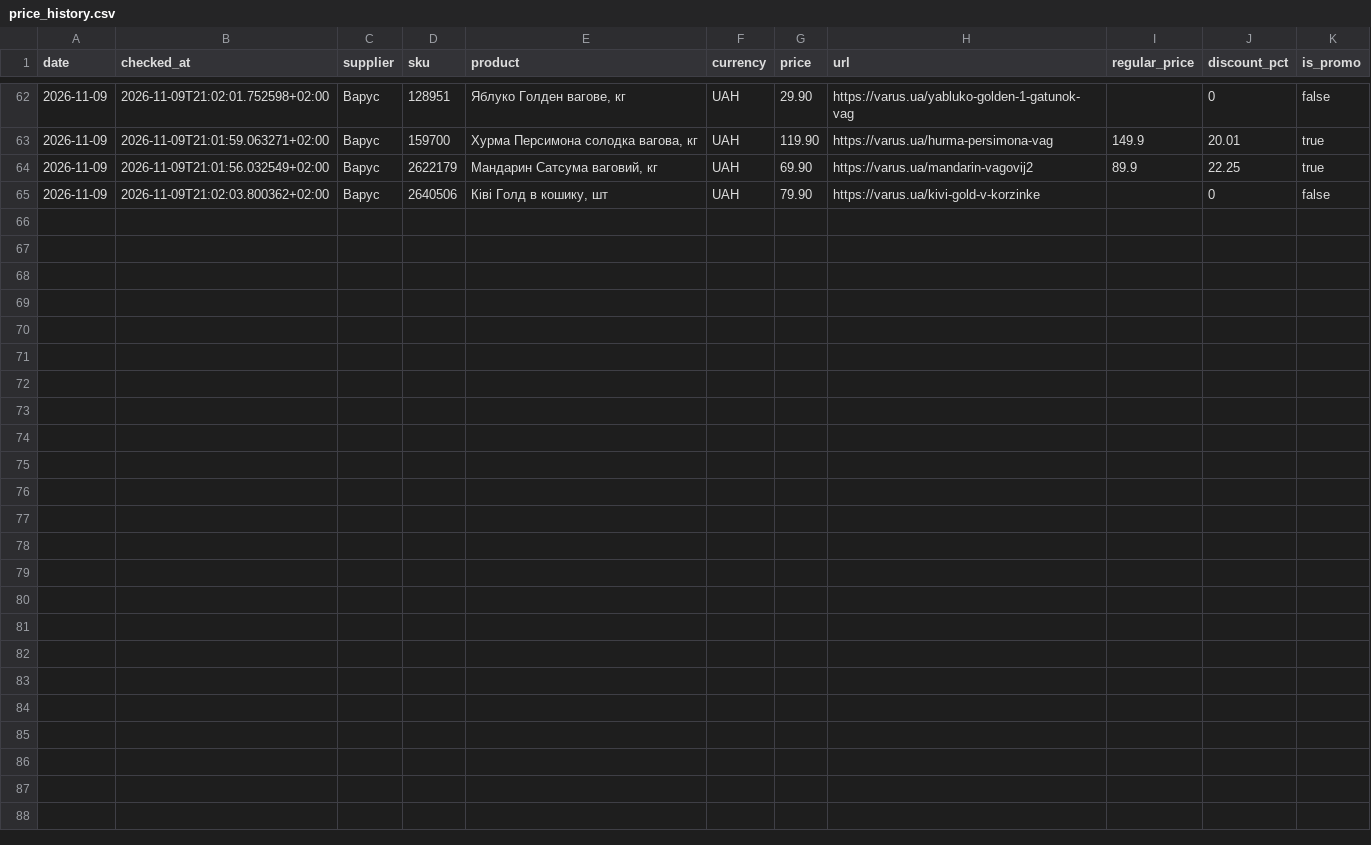
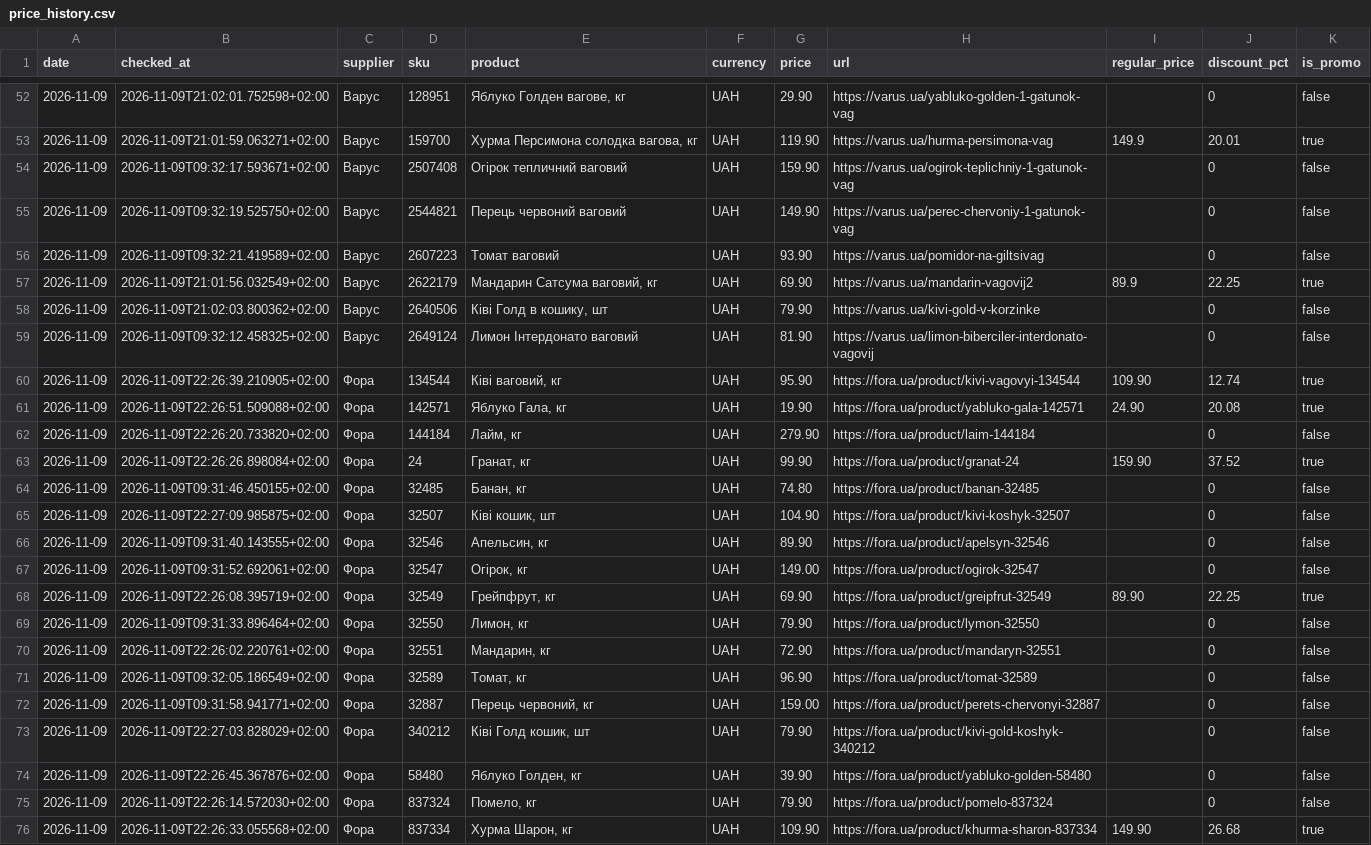
Before and after one commit to Divisible/supplier-price-monitor, a CSV file: data/price_history.csv, drawn as a sheet; only a part is shown, gaps mark what is left out; the diff covers the shown part only.

```diff
--- a/data/price_history.csv
+++ b/data/price_history.csv
@@ -63,3 +53,24 @@ date,checked_at,supplier,sku,product,currency,price,url,regular_price,discount_p
 2026-11-09,2026-11-09T21:01:59.063271+02:00,Варус,159700,"Хурма Персимона солодка вагова, кг",UAH,119.90,https://varus.ua/hurma-persimona-vag,149.9,20.01,true
+2026-11-09,2026-11-09T09:32:17.593671+02:00,Варус,2507408,Огірок тепличний ваговий,UAH,159.90,https://varus.ua/ogirok-teplichniy-1-gatunok-vag,,0,false
+2026-11-09,2026-11-09T09:32:19.525750+02:00,Варус,2544821,Перець червоний ваговий,UAH,149.90,https://varus.ua/perec-chervoniy-1-gatunok-vag,,0,false
+2026-11-09,2026-11-09T09:32:21.419589+02:00,Варус,2607223,Томат ваговий,UAH,93.90,https://varus.ua/pomidor-na-giltsivag,,0,false
 2026-11-09,2026-11-09T21:01:56.032549+02:00,Варус,2622179,"Мандарин Сатсума ваговий, кг",UAH,69.90,https://varus.ua/mandarin-vagovij2,89.9,22.25,true
 2026-11-09,2026-11-09T21:02:03.800362+02:00,Варус,2640506,"Ківі Голд в кошику, шт",UAH,79.90,https://varus.ua/kivi-gold-v-korzinke,,0,false
+2026-11-09,2026-11-09T09:32:12.458325+02:00,Варус,2649124,Лимон Інтердонато ваговий,UAH,81.90,https://varus.ua/limon-biberciler-interdonato-vagovij,,0,false
+2026-11-09,2026-11-09T22:26:39.210905+02:00,Фора,134544,"Ківі ваговий, кг",UAH,95.90,https://fora.ua/product/kivi-vagovyi-134544,109.90,12.74,true
+2026-11-09,2026-11-09T22:26:51.509088+02:00,Фора,142571,"Яблуко Гала, кг",UAH,19.90,https://fora.ua/product/yabluko-gala-142571,24.90,20.08,true
+2026-11-09,2026-11-09T22:26:20.733820+02:00,Фора,144184,"Лайм, кг",UAH,279.90,https://fora.ua/product/laim-144184,,0,false
+2026-11-09,2026-11-09T22:26:26.898084+02:00,Фора,24,"Гранат, кг",UAH,99.90,https://fora.ua/product/granat-24,159.90,37.52,true
+2026-11-09,2026-11-09T09:31:46.450155+02:00,Фора,32485,"Банан, кг",UAH,74.80,https://fora.ua/product/banan-32485,,0,false
+2026-11-09,2026-11-09T22:27:09.985875+02:00,Фора,32507,"Ківі кошик, шт",UAH,104.90,https://fora.ua/product/kivi-koshyk-32507,,0,false
+2026-11-09,2026-11-09T09:31:40.143555+02:00,Фора,32546,"Апельсин, кг",UAH,89.90,https://fora.ua/product/apelsyn-32546,,0,false
+2026-11-09,2026-11-09T09:31:52.692061+02:00,Фора,32547,"Огірок, кг",UAH,149.00,https://fora.ua/product/ogirok-32547,,0,false
+2026-11-09,2026-11-09T22:26:08.395719+02:00,Фора,32549,"Грейпфрут, кг",UAH,69.90,https://fora.ua/product/greipfrut-32549,89.90,22.25,true
+2026-11-09,2026-11-09T09:31:33.896464+02:00,Фора,32550,"Лимон, кг",UAH,79.90,https://fora.ua/product/lymon-32550,,0,false
+2026-11-09,2026-11-09T22:26:02.220761+02:00,Фора,32551,"Мандарин, кг",UAH,72.90,https://fora.ua/product/mandaryn-32551,,0,false
+2026-11-09,2026-11-09T09:32:05.186549+02:00,Фора,32589,"Томат, кг",UAH,96.90,https://fora.ua/product/tomat-32589,,0,false
+2026-11-09,2026-11-09T09:31:58.941771+02:00,Фора,32887,"Перець червоний, кг",UAH,159.00,https://fora.ua/product/perets-chervonyi-32887,,0,false
+2026-11-09,2026-11-09T22:27:03.828029+02:00,Фора,340212,"Ківі Голд кошик, шт",UAH,79.90,https://fora.ua/product/kivi-gold-koshyk-340212,,0,false
+2026-11-09,2026-11-09T22:26:45.367876+02:00,Фора,58480,"Яблуко Голден, кг",UAH,39.90,https://fora.ua/product/yabluko-golden-58480,,0,false
+2026-11-09,2026-11-09T22:26:14.572030+02:00,Фора,837324,"Помело, кг",UAH,79.90,https://fora.ua/product/pomelo-837324,,0,false
+2026-11-09,2026-11-09T22:26:33.055568+02:00,Фора,837334,"Хурма Шарон, кг",UAH,109.90,https://fora.ua/product/khurma-sharon-837334,149.90,26.68,true
```
Also changed, not shown: 6 moved rows elsewhere in this file, data/collection_status.csv.
